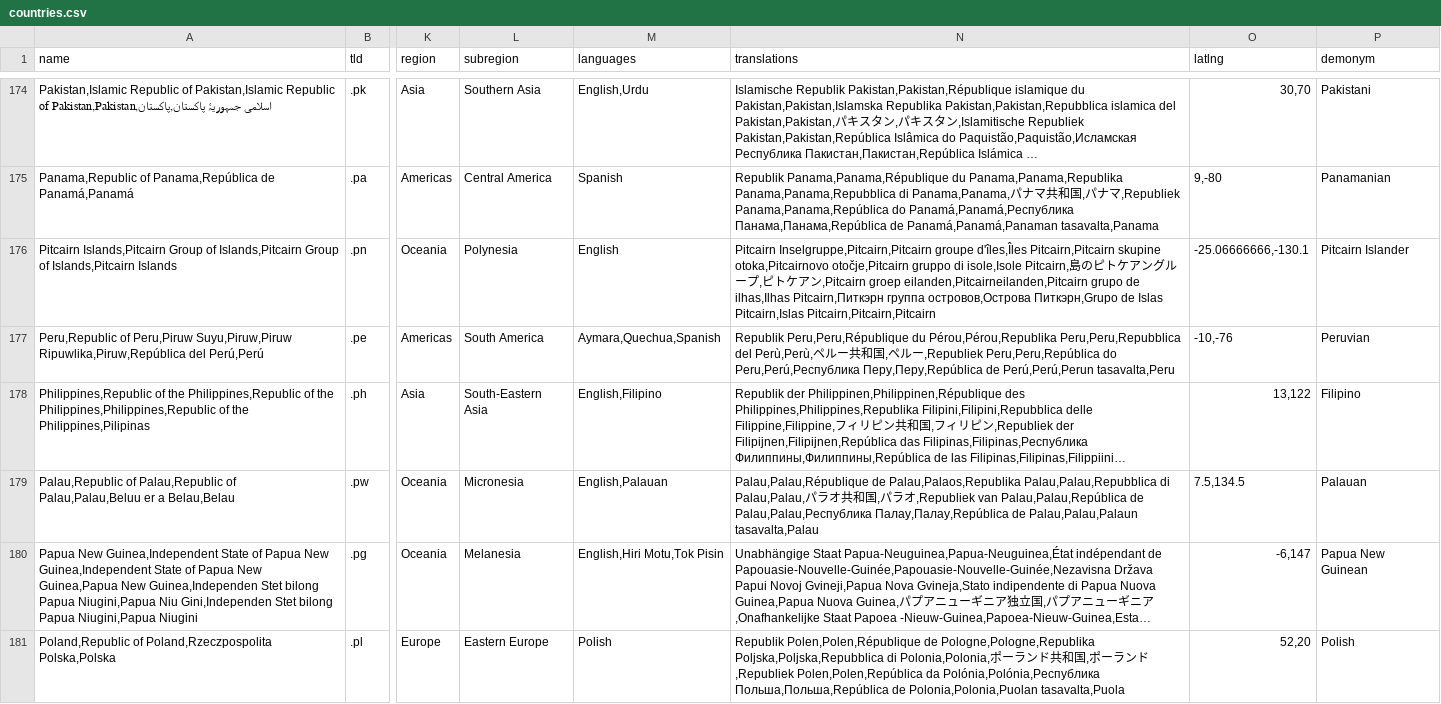
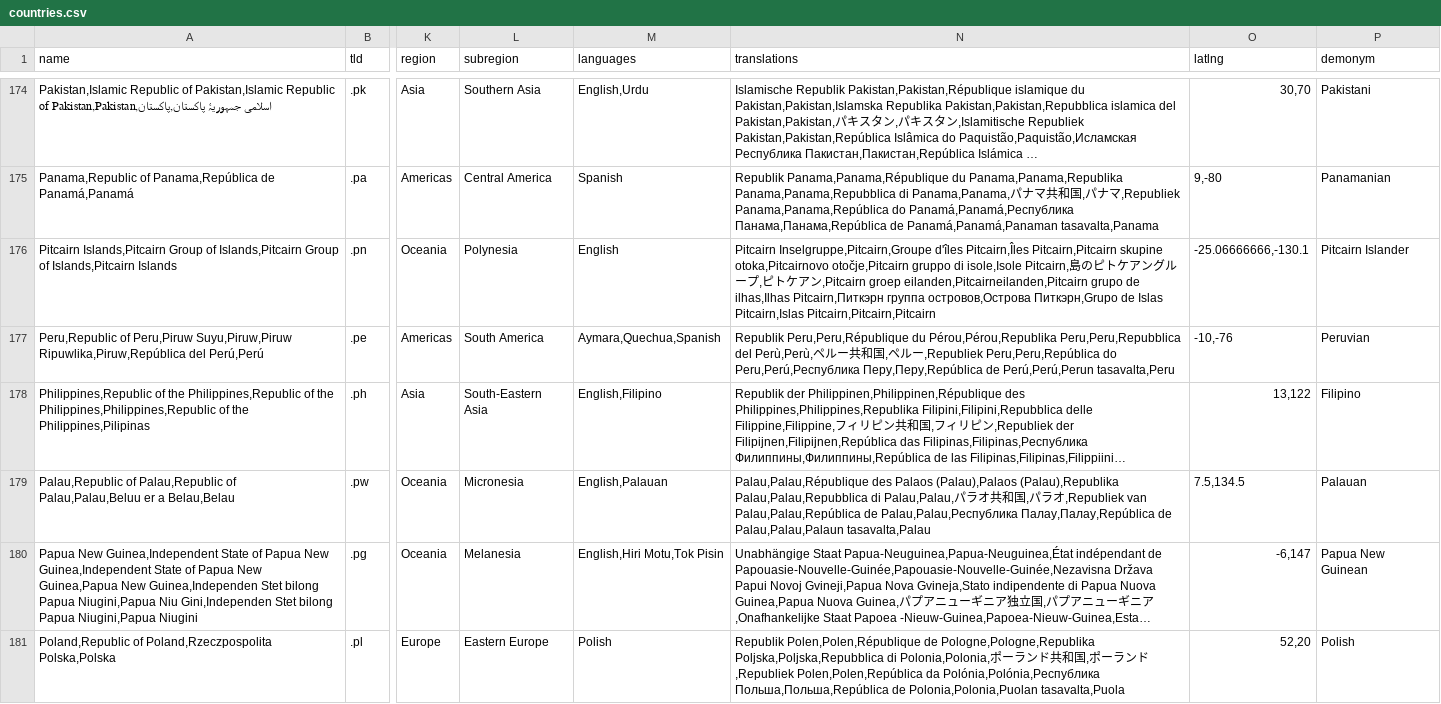
Before and after one commit to mledoze/countries, a CSV file: dist/countries.csv, drawn as a sheet; only a part is shown, gaps mark what is left out; long unchanged cells end in …; the diff covers the shown part only; the diff names each change by its address in the sheet, - before the commit and + after, or states it on an @@ line.

Commit message:
update dist files

```diff
--- a/dist/countries.csv
+++ b/dist/countries.csv
-N176 (translations): Pitcairn Inselgruppe,Pitcairn,Pitcairn groupe d'îles,Îles Pitcairn,Pitcairn skupine…
+N176 (translations): Pitcairn Inselgruppe,Pitcairn,Groupe d'îles Pitcairn,Îles Pitcairn,Pitcairn skupine…
-N179 (translations): Palau,Palau,République de Palau,Palaos,Republika Palau,Palau,Repubblica di…
+N179 (translations): Palau,Palau,République des Palaos (Palau),Palaos (Palau),Republika Palau,Palau,Repubblica di…
```
Also changed, not shown: 55 edited cells elsewhere in this file, 4 other files.
